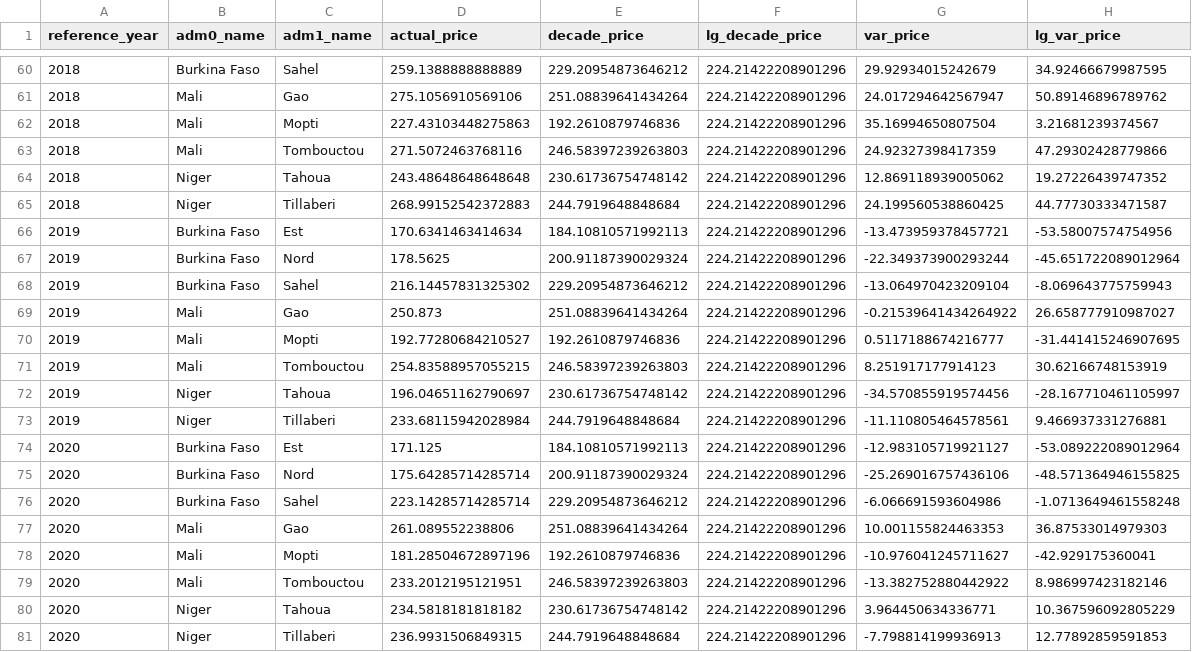
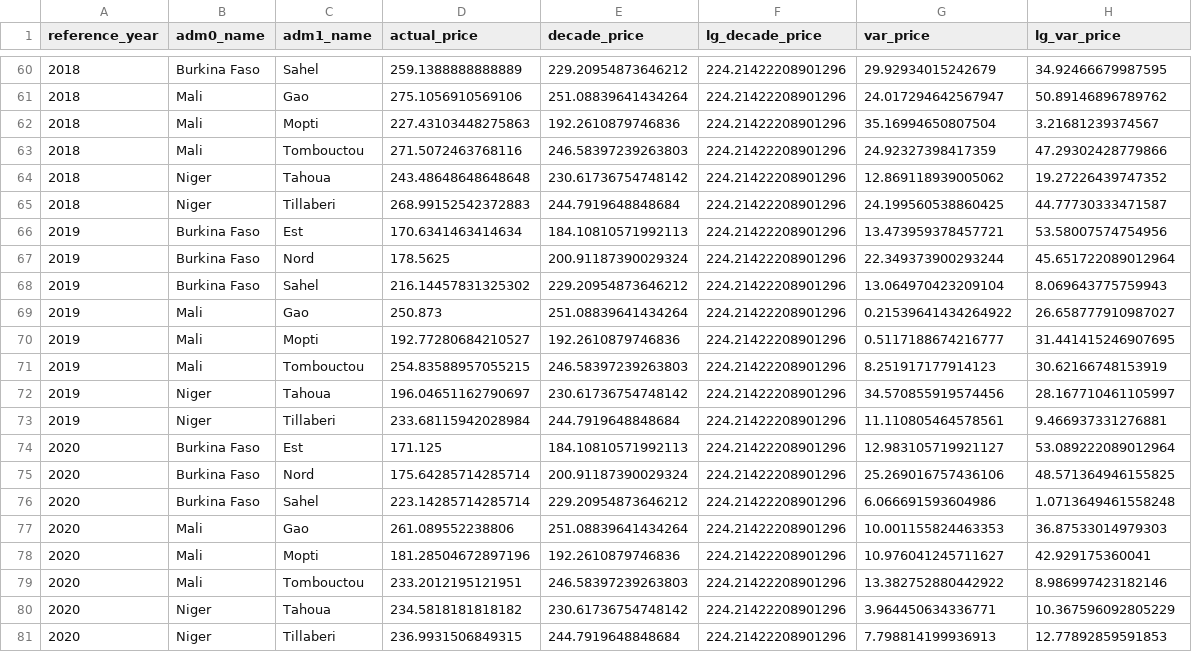
Before and after one commit to alegalli/conflictSahel, a CSV file: data/Food Prices/millet_price.csv, drawn as a sheet; only a part is shown, gaps mark what is left out; the diff covers the shown part only.

Commit message:
millet abs diff_price

```diff
--- a/data/Food Prices/millet_price.csv
+++ b/data/Food Prices/millet_price.csv
@@ -65,17 +65,17 @@ reference_year,adm0_name,adm1_name,actual_price,decade_price,lg_decade_price,var
 2018,Niger,Tillaberi,268.99152542372883,244.7919648848684,224.21422208901296,24.199560538860425,44.77730333471587
-2019,Burkina Faso,Est,170.6341463414634,184.10810571992113,224.21422208901296,-13.473959378457721,-53.58007574754956
-2019,Burkina Faso,Nord,178.5625,200.91187390029324,224.21422208901296,-22.349373900293244,-45.651722089012964
-2019,Burkina Faso,Sahel,216.14457831325302,229.20954873646212,224.21422208901296,-13.064970423209104,-8.069643775759943
-2019,Mali,Gao,250.873,251.08839641434264,224.21422208901296,-0.21539641434264922,26.658777910987027
-2019,Mali,Mopti,192.77280684210527,192.2610879746836,224.21422208901296,0.5117188674216777,-31.441415246907695
+2019,Burkina Faso,Est,170.6341463414634,184.10810571992113,224.21422208901296,13.473959378457721,53.58007574754956
+2019,Burkina Faso,Nord,178.5625,200.91187390029324,224.21422208901296,22.349373900293244,45.651722089012964
+2019,Burkina Faso,Sahel,216.14457831325302,229.20954873646212,224.21422208901296,13.064970423209104,8.069643775759943
+2019,Mali,Gao,250.873,251.08839641434264,224.21422208901296,0.21539641434264922,26.658777910987027
+2019,Mali,Mopti,192.77280684210527,192.2610879746836,224.21422208901296,0.5117188674216777,31.441415246907695
 2019,Mali,Tombouctou,254.83588957055215,246.58397239263803,224.21422208901296,8.251917177914123,30.62166748153919
-2019,Niger,Tahoua,196.04651162790697,230.61736754748142,224.21422208901296,-34.570855919574456,-28.167710461105997
-2019,Niger,Tillaberi,233.68115942028984,244.7919648848684,224.21422208901296,-11.110805464578561,9.466937331276881
-2020,Burkina Faso,Est,171.125,184.10810571992113,224.21422208901296,-12.983105719921127,-53.089222089012964
-2020,Burkina Faso,Nord,175.64285714285714,200.91187390029324,224.21422208901296,-25.269016757436106,-48.571364946155825
-2020,Burkina Faso,Sahel,223.14285714285714,229.20954873646212,224.21422208901296,-6.066691593604986,-1.0713649461558248
+2019,Niger,Tahoua,196.04651162790697,230.61736754748142,224.21422208901296,34.570855919574456,28.167710461105997
+2019,Niger,Tillaberi,233.68115942028984,244.7919648848684,224.21422208901296,11.110805464578561,9.466937331276881
+2020,Burkina Faso,Est,171.125,184.10810571992113,224.21422208901296,12.983105719921127,53.089222089012964
+2020,Burkina Faso,Nord,175.64285714285714,200.91187390029324,224.21422208901296,25.269016757436106,48.571364946155825
+2020,Burkina Faso,Sahel,223.14285714285714,229.20954873646212,224.21422208901296,6.066691593604986,1.0713649461558248
 2020,Mali,Gao,261.089552238806,251.08839641434264,224.21422208901296,10.001155824463353,36.87533014979303
-2020,Mali,Mopti,181.28504672897196,192.2610879746836,224.21422208901296,-10.976041245711627,-42.929175360041
-2020,Mali,Tombouctou,233.2012195121951,246.58397239263803,224.21422208901296,-13.382752880442922,8.986997423182146
+2020,Mali,Mopti,181.28504672897196,192.2610879746836,224.21422208901296,10.976041245711627,42.929175360041
+2020,Mali,Tombouctou,233.2012195121951,246.58397239263803,224.21422208901296,13.382752880442922,8.986997423182146
 2020,Niger,Tahoua,234.5818181818182,230.61736754748142,224.21422208901296,3.964450634336771,10.367596092805229
-2020,Niger,Tillaberi,236.9931506849315,244.7919648848684,224.21422208901296,-7.798814199936913,12.77892859591853
+2020,Niger,Tillaberi,236.9931506849315,244.7919648848684,224.21422208901296,7.798814199936913,12.77892859591853
```
Also changed, not shown: 63 edited cells elsewhere in this file, 1 other file.
